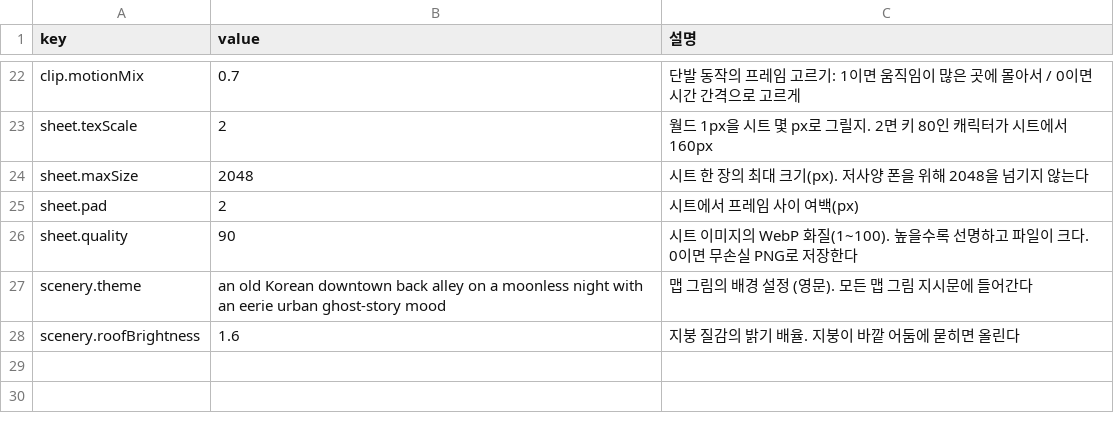
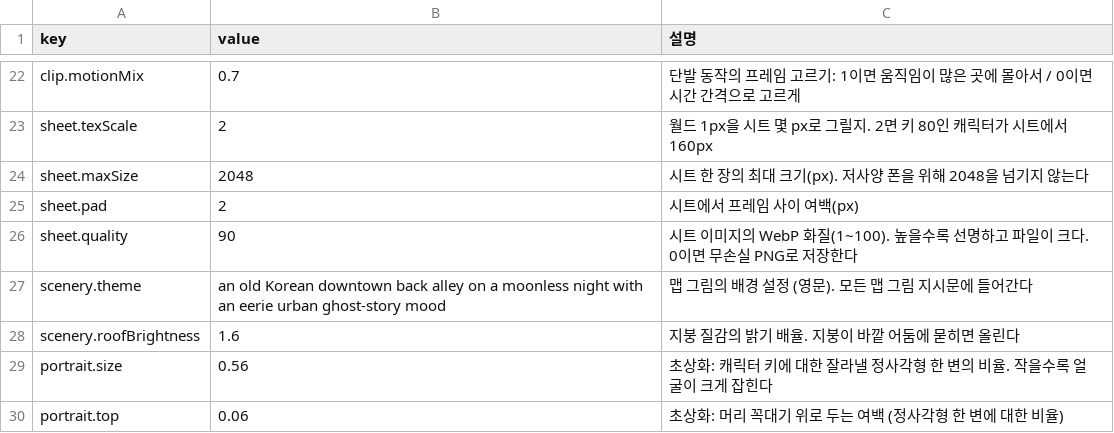
Before and after one commit to zerocoke8/tarcov, a CSV file: data/art/settings.csv, drawn as a sheet; only a part is shown, gaps mark what is left out.

```diff
--- a/data/art/settings.csv
+++ b/data/art/settings.csv
@@ -28 +28,3 @@ scenery.theme,an old Korean downtown back alley on a moonless night with an eeri
 scenery.roofBrightness,1.6,지붕 질감의 밝기 배율. 지붕이 바깥 어둠에 묻히면 올린다
+portrait.size,0.56,초상화: 캐릭터 키에 대한 잘라낼 정사각형 한 변의 비율. 작을수록 얼굴이 크게 잡힌다
+portrait.top,0.06,초상화: 머리 꼭대기 위로 두는 여백 (정사각형 한 변에 대한 비율)
```
Also changed, not shown: 40 other files.
